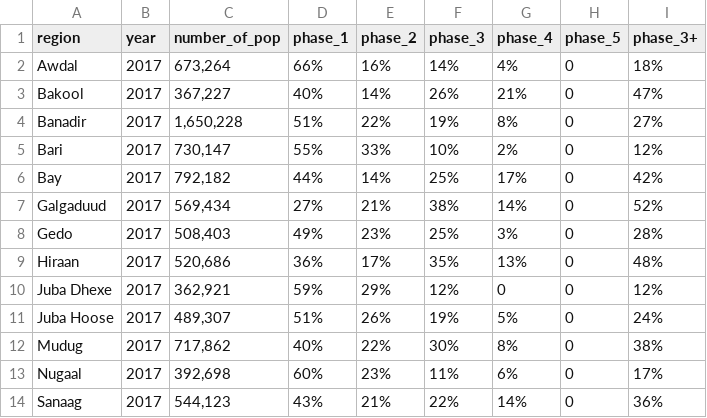
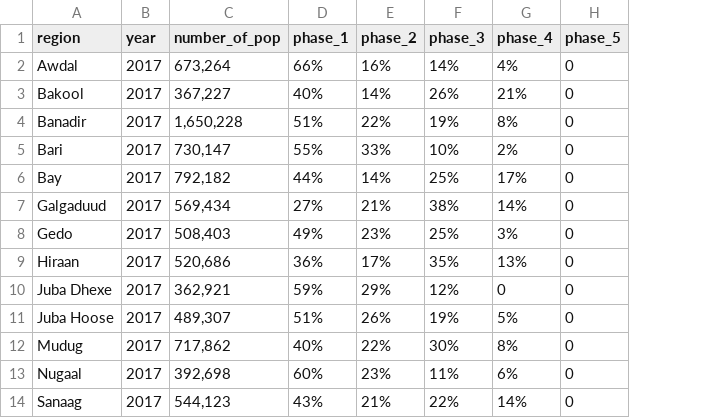
Before and after one commit to rhyannaaz/COS30045, a CSV file: data/acute_food_insecurity_by_region.csv, drawn as a sheet; only a part is shown; the diff names each change by its address in the sheet, - before the commit and + after, or states it on an @@ line.

Commit message:
Update acute_food_insecurity_by_region.csv

```diff
--- a/data/acute_food_insecurity_by_region.csv
+++ b/data/acute_food_insecurity_by_region.csv
-column I (phase_3+), rows 2-14: 18% | 47% | 27% | 12% | 42% | 52% | 28% | 48% | 12% | 24% | 38% | 17% | 36%
```
